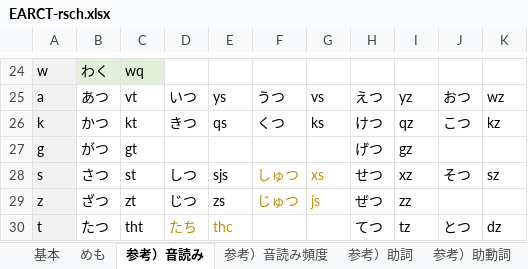
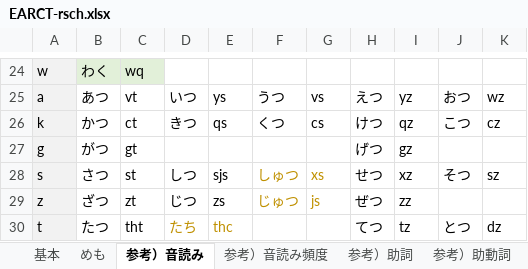
Before and after one commit to rytzk/SharePool, an Excel workbook: EARCT-rsch.xlsx, sheet 参考）音読み, drawn as a sheet; only a part is shown, gaps mark what is left out; values as stored, in another font and other column widths than the file's, no borders; the diff names each change by its address in the sheet, - before the commit and + after, or states it on an @@ line.

```diff
--- a/EARCT-rsch.xlsx (sheet 参考）音読み)
+++ b/EARCT-rsch.xlsx (sheet 参考）音読み)
-C26: kt
+C26: ct
-G26: ks
+G26: cs
-K26: kz
+K26: cz
```
Also changed, not shown: sheet 基本, formulas that keep their value, 1 other file.
